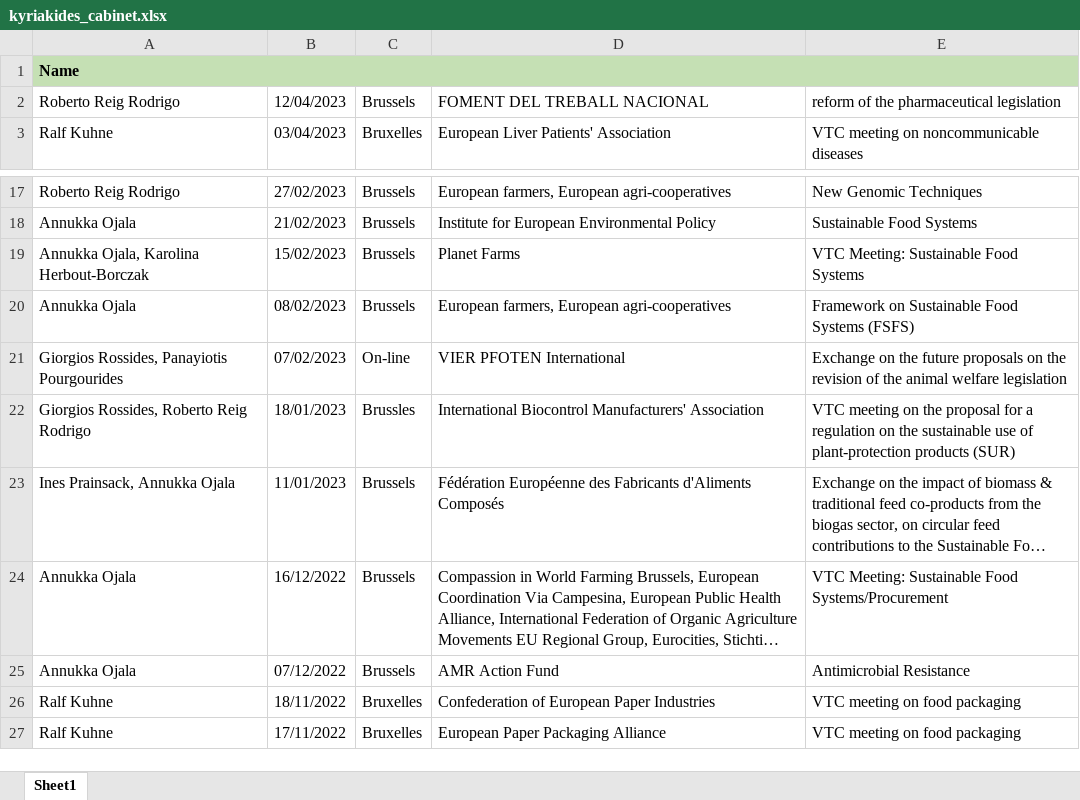
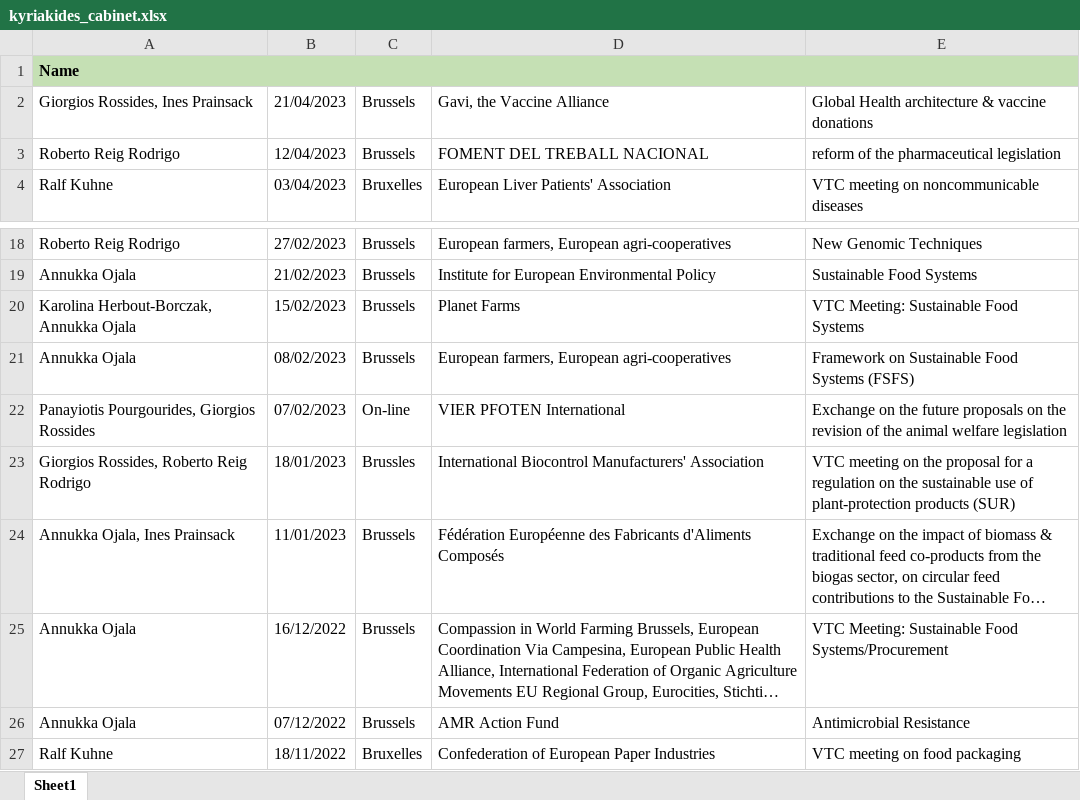
Before and after one commit to maximilianhenning/comission-meetings-bot, an Excel workbook: meetings_dumped/kyriakides_cabinet.xlsx, sheet Sheet1, drawn as a sheet; only a part is shown, gaps mark what is left out; the shorter side is filled out with more unchanged rows; long unchanged cells end in …; values as stored, in another font and other column widths than the file's, no borders; addresses are those after the commit; the diff names each change by its address in the sheet, - before the commit and + after, or states it on an @@ line.

```diff
--- a/meetings_dumped/kyriakides_cabinet.xlsx (sheet Sheet1)
+++ b/meetings_dumped/kyriakides_cabinet.xlsx (sheet Sheet1)
+row 2: Giorgios Rossides, Ines Prainsack | 21/04/2023 | Brussels | Gavi, the Vaccine Alliance | Global Health architecture & vaccine donations
-A20: Annukka Ojala, Karolina Herbout-Borczak
+A20: Karolina Herbout-Borczak, Annukka Ojala
-A22: Giorgios Rossides, Panayiotis Pourgourides
+A22: Panayiotis Pourgourides, Giorgios Rossides
-A24: Ines Prainsack, Annukka Ojala
+A24: Annukka Ojala, Ines Prainsack
```
Also changed, not shown: meetings_dumped/dombrovskis_cabinet.xlsx, meetings_dumped/ferreira_cabinet.xlsx, 50 other files.
